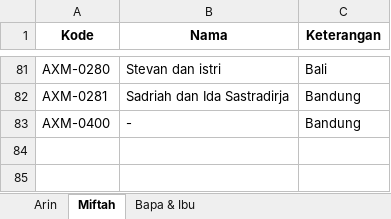
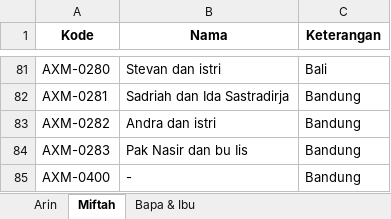
Before and after one commit to thang92fpt/invitation, an Excel workbook: api/Daftar Undangan.xlsx, sheet Miftah, drawn as a sheet; only a part is shown, gaps mark what is left out; values as stored, in another font and other column widths than the file's, no borders; the diff names each change by its address in the sheet, - before the commit and + after, or states it on an @@ line.

Commit message:
update guest data

```diff
--- a/api/Daftar Undangan.xlsx (sheet Miftah)
+++ b/api/Daftar Undangan.xlsx (sheet Miftah)
+row 83: AXM-0282 | Andra dan istri | Bandung
+row 84: AXM-0283 | Pak Nasir dan bu Iis | Bandung
```
Also changed, not shown: 1 other file.
